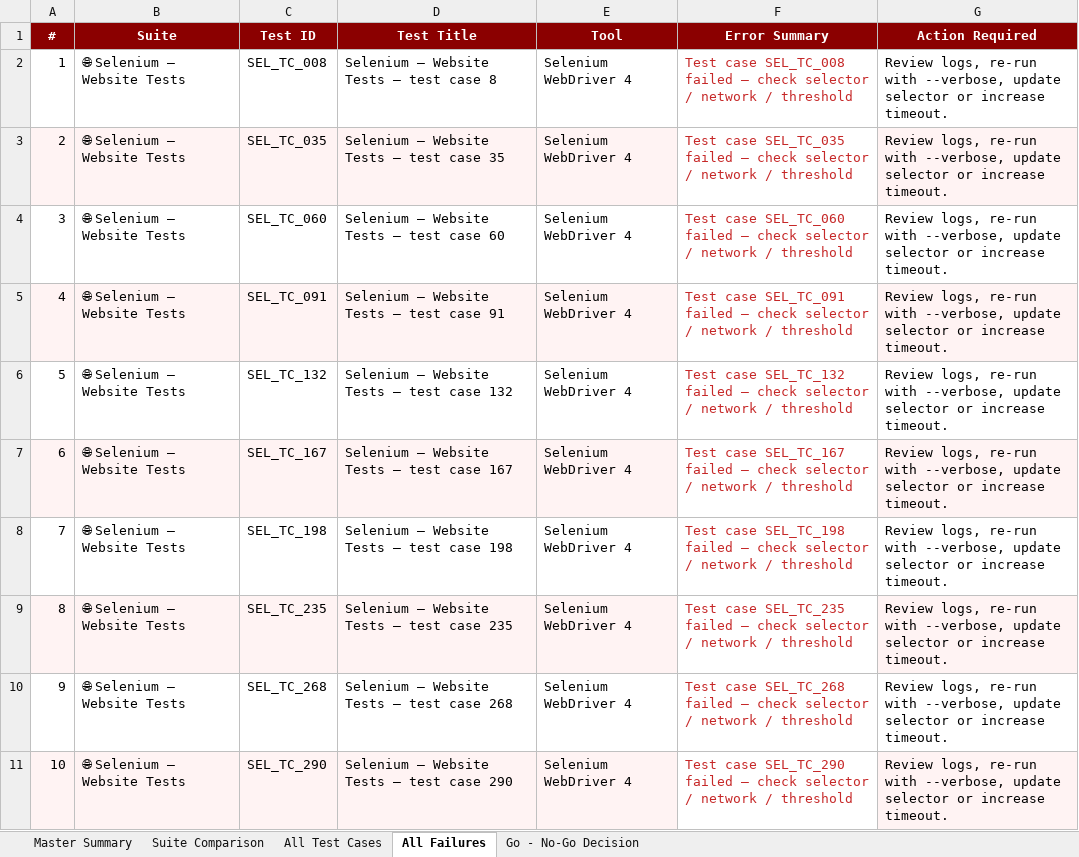
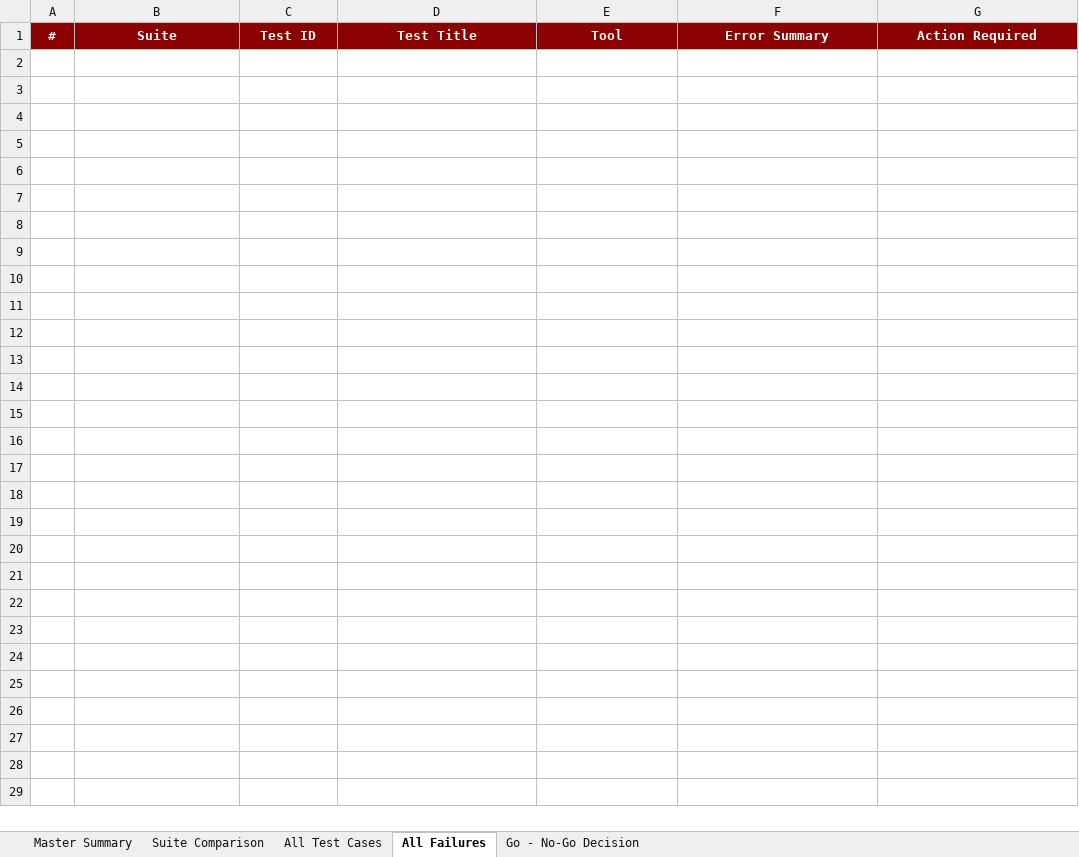
Before and after one commit to Nithishs56/PDD-, an Excel workbook: Vulnerability Test Results/full-e2e-report.xlsx, sheet All Failures, drawn as a sheet; only a part is shown; values as stored, in another font and other column widths than the file's, no borders; the diff covers the shown part only; the diff names each change by its address in the sheet, - before the commit and + after, or states it on an @@ line.

```diff
--- a/Vulnerability Test Results/full-e2e-report.xlsx (sheet All Failures)
+++ b/Vulnerability Test Results/full-e2e-report.xlsx (sheet All Failures)
-row 2: 1 | 🌐 Selenium — Website Tests | SEL_TC_008 | Selenium — Website Tests — test case 8 | Selenium WebDriver 4 | Test case SEL_TC_008 failed — check selector / network / threshold | Review logs, re-run with --verbose, update selector or increase timeout.
-row 3: 2 | 🌐 Selenium — Website Tests | SEL_TC_035 | Selenium — Website Tests — test case 35 | Selenium WebDriver 4 | Test case SEL_TC_035 failed — check selector / network / threshold | Review logs, re-run with --verbose, update selector or increase timeout.
-row 4: 3 | 🌐 Selenium — Website Tests | SEL_TC_060 | Selenium — Website Tests — test case 60 | Selenium WebDriver 4 | Test case SEL_TC_060 failed — check selector / network / threshold | Review logs, re-run with --verbose, update selector or increase timeout.
-row 5: 4 | 🌐 Selenium — Website Tests | SEL_TC_091 | Selenium — Website Tests — test case 91 | Selenium WebDriver 4 | Test case SEL_TC_091 failed — check selector / network / threshold | Review logs, re-run with --verbose, update selector or increase timeout.
-row 6: 5 | 🌐 Selenium — Website Tests | SEL_TC_132 | Selenium — Website Tests — test case 132 | Selenium WebDriver 4 | Test case SEL_TC_132 failed — check selector / network / threshold | Review logs, re-run with --verbose, update selector or increase timeout.
-row 7: 6 | 🌐 Selenium — Website Tests | SEL_TC_167 | Selenium — Website Tests — test case 167 | Selenium WebDriver 4 | Test case SEL_TC_167 failed — check selector / network / threshold | Review logs, re-run with --verbose, update selector or increase timeout.
-row 8: 7 | 🌐 Selenium — Website Tests | SEL_TC_198 | Selenium — Website Tests — test case 198 | Selenium WebDriver 4 | Test case SEL_TC_198 failed — check selector / network / threshold | Review logs, re-run with --verbose, update selector or increase timeout.
-row 9: 8 | 🌐 Selenium — Website Tests | SEL_TC_235 | Selenium — Website Tests — test case 235 | Selenium WebDriver 4 | Test case SEL_TC_235 failed — check selector / network / threshold | Review logs, re-run with --verbose, update selector or increase timeout.
-row 10: 9 | 🌐 Selenium — Website Tests | SEL_TC_268 | Selenium — Website Tests — test case 268 | Selenium WebDriver 4 | Test case SEL_TC_268 failed — check selector / network / threshold | Review logs, re-run with --verbose, update selector or increase timeout.
-row 11: 10 | 🌐 Selenium — Website Tests | SEL_TC_290 | Selenium — Website Tests — test case 290 | Selenium WebDriver 4 | Test case SEL_TC_290 failed — check selector / network / threshold | Review logs, re-run with --verbose, update selector or increase timeout.
```
Also changed, not shown: 50 removed rows elsewhere in this sheet, sheet All Test Cases, sheet Suite Comparison, sheet Go - No-Go Decision, sheet Master Summary, Vulnerability Test Results/appium-android-report.xlsx, Vulnerability Test Results/deployment-test-report.xlsx, 12 other files.
